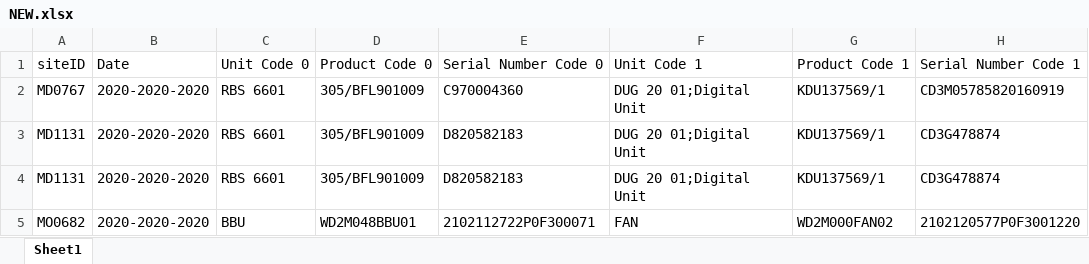
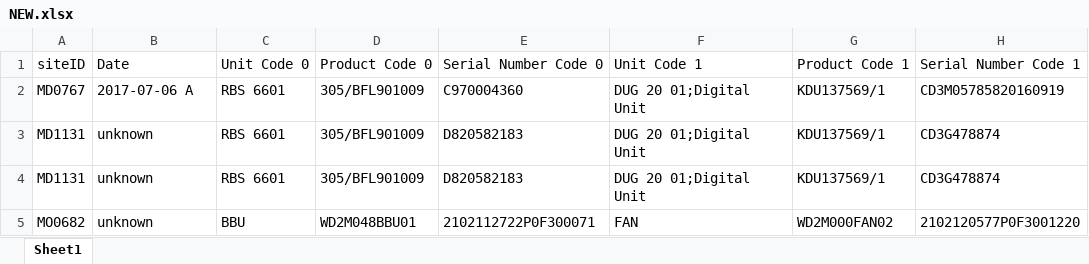
Before and after one commit to denzilly/eric-pdf, an Excel workbook: eric-pdf/output/NEW.xlsx, sheet Sheet1, drawn as a sheet; only a part is shown; values as stored, in another font and other column widths than the file's, no borders; the diff names each change by its address in the sheet, - before the commit and + after, or states it on an @@ line.

```diff
--- a/eric-pdf/output/NEW.xlsx (sheet Sheet1)
+++ b/eric-pdf/output/NEW.xlsx (sheet Sheet1)
-B2: 2020-2020-2020
+B2: 2017-07-06 A
-B3:B5: 2020-2020-2020
+B3:B5: unknown
```
Also changed, not shown: 4 other files.
